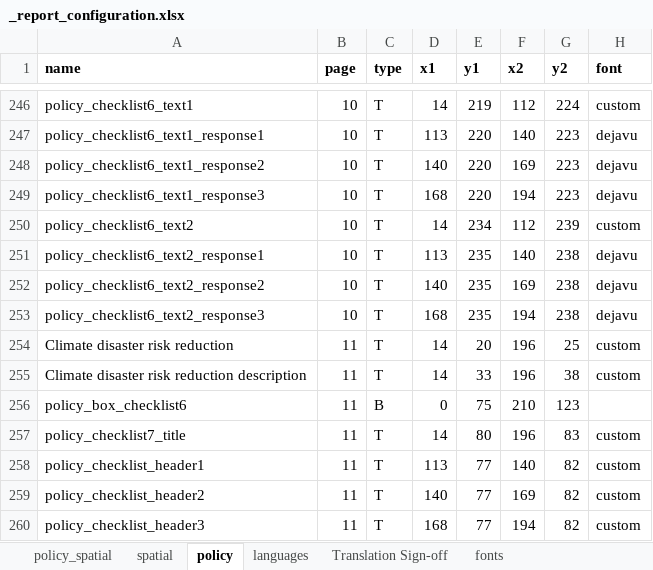
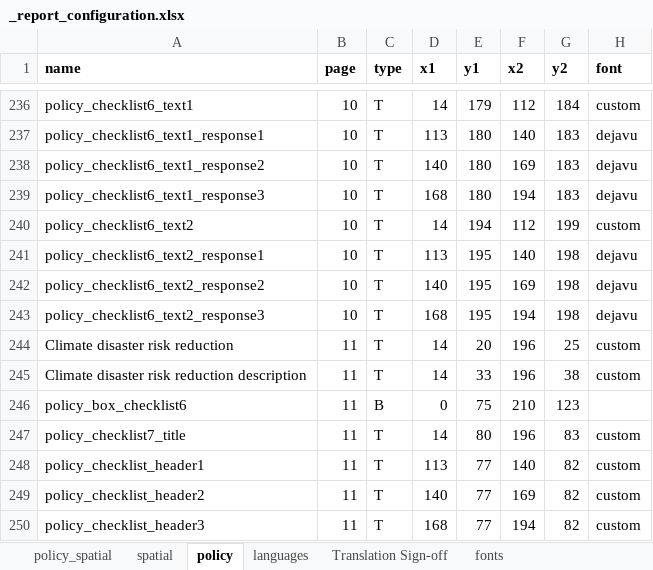
Before and after one commit to healthysustainablecities/global-indicators, an Excel workbook: process/configuration/templates/_report_configuration.xlsx, sheet policy, drawn as a sheet; only a part is shown, gaps mark what is left out; values as stored, in another font and other column widths than the file's, no borders; addresses are those after the commit; the diff covers the shown part only; the diff names each change by its address in the sheet, - before the commit and + after, or states it on an @@ line.

```diff
--- a/process/configuration/templates/_report_configuration.xlsx (sheet policy)
+++ b/process/configuration/templates/_report_configuration.xlsx (sheet policy)
-E236 (y1): 219
+E236 (y1): 179
-G236 (y2): 224
+G236 (y2): 184
-E237:E239 (y1): 220
+E237:E239 (y1): 180
-G237:G239 (y2): 223
+G237:G239 (y2): 183
-E240 (y1): 234
+E240 (y1): 194
-G240 (y2): 239
+G240 (y2): 199
-E241:E243 (y1): 235
+E241:E243 (y1): 195
-G241:G243 (y2): 238
+G241:G243 (y2): 198
```
Also changed, not shown: 10 removed rows and 36 edited cells elsewhere in this sheet, sheet policy_spatial, formulas that keep their value, 1 other file.
